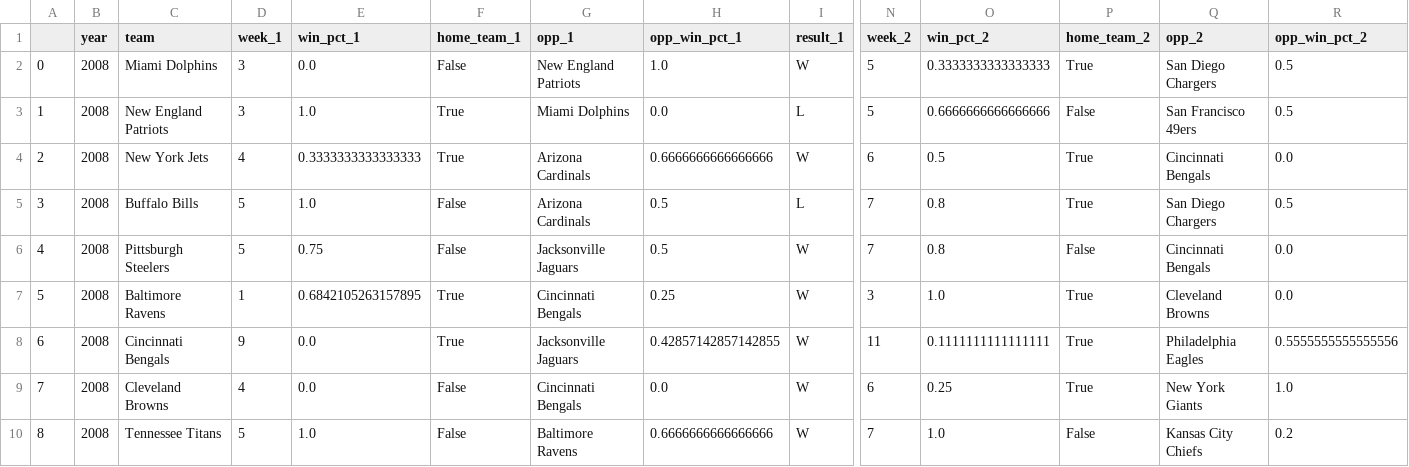
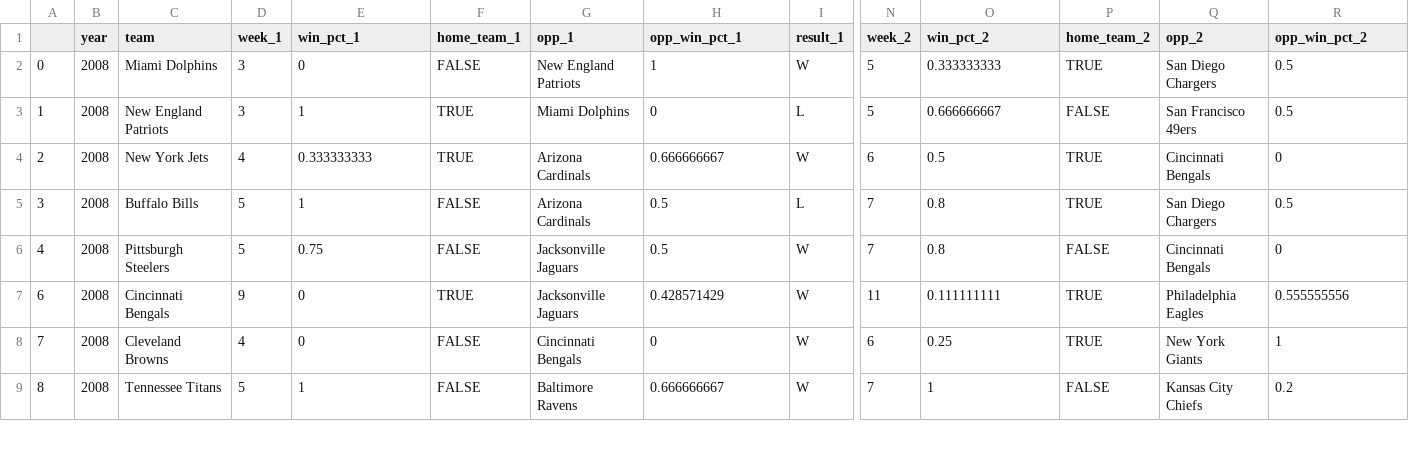
Before and after one commit to mjk2244/nfl-rest-scraper, a CSV file: bye_weeks/data/unseparated/individual_seasons/Bye_Weeks_2008.csv, drawn as a sheet; only a part is shown, gaps mark what is left out; removed rows and columns are numbered as before the commit, all else as after; rows hold the shown columns only; the diff covers the shown part only; the diff names each change by its address in the sheet, - before the commit and + after, or states it on an @@ line.

```diff
--- a/bye_weeks/data/unseparated/individual_seasons/Bye_Weeks_2008.csv
+++ b/bye_weeks/data/unseparated/individual_seasons/Bye_Weeks_2008.csv
-E2 (win_pct_1): 0.0
+E2 (win_pct_1): 0
-F2 (home_team_1): False
+F2 (home_team_1): FALSE
-H2 (opp_win_pct_1): 1.0
+H2 (opp_win_pct_1): 1
-O2 (win_pct_2): 0.3333333333333333
+O2 (win_pct_2): 0.333333333
-P2 (home_team_2): True
+P2 (home_team_2): TRUE
-E3 (win_pct_1): 1.0
+E3 (win_pct_1): 1
-F3:F4 (home_team_1): True
+F3:F4 (home_team_1): TRUE
-H3 (opp_win_pct_1): 0.0
+H3 (opp_win_pct_1): 0
-O3 (win_pct_2): 0.6666666666666666
+O3 (win_pct_2): 0.666666667
-P3 (home_team_2): False
+P3 (home_team_2): FALSE
-E4 (win_pct_1): 0.3333333333333333
+E4 (win_pct_1): 0.333333333
-H4 (opp_win_pct_1): 0.6666666666666666
+H4 (opp_win_pct_1): 0.666666667
-P4:P5 (home_team_2): True
+P4:P5 (home_team_2): TRUE
-R4 (opp_win_pct_2): 0.0
+R4 (opp_win_pct_2): 0
-E5 (win_pct_1): 1.0
+E5 (win_pct_1): 1
-F5:F6 (home_team_1): False
+F5:F6 (home_team_1): FALSE
-P6 (home_team_2): False
+P6 (home_team_2): FALSE
-R6 (opp_win_pct_2): 0.0
+R6 (opp_win_pct_2): 0
-row 7: 5 | 2008 | Baltimore Ravens | 1 | 0.6842105263157895 | True | Cincinnati Bengals | 0.25 | W | 3 | 1.0 | True | Cleveland Browns | 0.0
-E7:E8 (win_pct_1): 0.0
+E7:E8 (win_pct_1): 0
-F7 (home_team_1): True
+F7 (home_team_1): TRUE
-H7 (opp_win_pct_1): 0.42857142857142855
+H7 (opp_win_pct_1): 0.428571429
-O7 (win_pct_2): 0.1111111111111111
+O7 (win_pct_2): 0.111111111
-P7:P8 (home_team_2): True
+P7:P8 (home_team_2): TRUE
-R7 (opp_win_pct_2): 0.5555555555555556
+R7 (opp_win_pct_2): 0.555555556
-F8:F9 (home_team_1): False
+F8:F9 (home_team_1): FALSE
-H8 (opp_win_pct_1): 0.0
+H8 (opp_win_pct_1): 0
-R8 (opp_win_pct_2): 1.0
+R8 (opp_win_pct_2): 1
-E9 (win_pct_1): 1.0
+E9 (win_pct_1): 1
-H9 (opp_win_pct_1): 0.6666666666666666
+H9 (opp_win_pct_1): 0.666666667
-O9 (win_pct_2): 1.0
+O9 (win_pct_2): 1
-P9 (home_team_2): False
+P9 (home_team_2): FALSE
```
Also changed, not shown: 94 edited cells elsewhere in this file, bye_weeks/data/separated/individual_seasons/Bye_Weeks_1999.csv, bye_weeks/data/separated/individual_seasons/Bye_Weeks_2000.csv, 5 other files.
